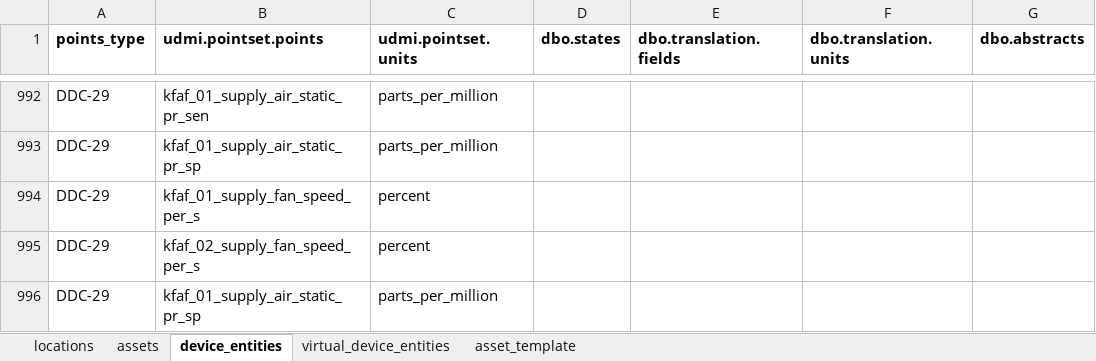
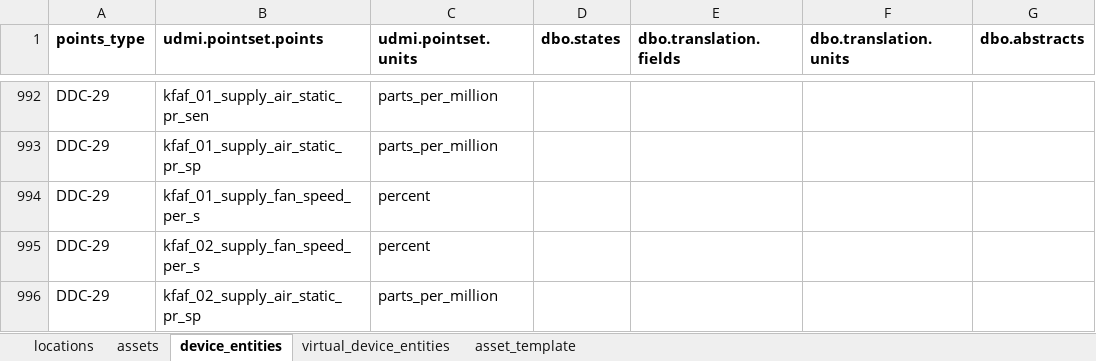
Before and after one commit to darshanjain12/KYOTO-W-BOS, an Excel workbook: UDMI-CREATION/EASY-IO/DDCS/ahu-all-ddc.xlsx, sheet device_entities, drawn as a sheet; only a part is shown, gaps mark what is left out; values as stored, in another font and other column widths than the file's, no borders; the diff names each change by its address in the sheet, - before the commit and + after, or states it on an @@ line.

```diff
--- a/UDMI-CREATION/EASY-IO/DDCS/ahu-all-ddc.xlsx (sheet device_entities)
+++ b/UDMI-CREATION/EASY-IO/DDCS/ahu-all-ddc.xlsx (sheet device_entities)
-B996 (udmi.pointset.points): kfaf_01_supply_air_static_pr_sp
+B996 (udmi.pointset.points): kfaf_02_supply_air_static_pr_sp
```
Also changed, not shown: YAML-CREATION/EM/em.xlsx, 1 other file.
